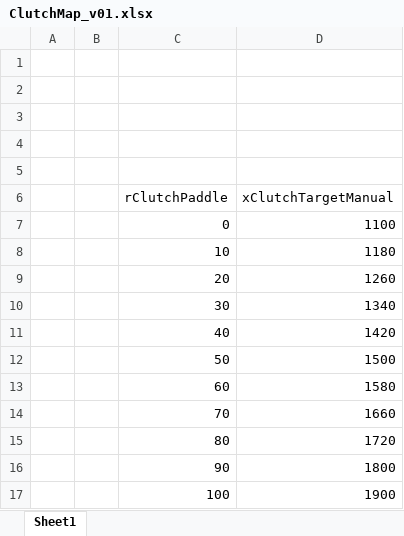
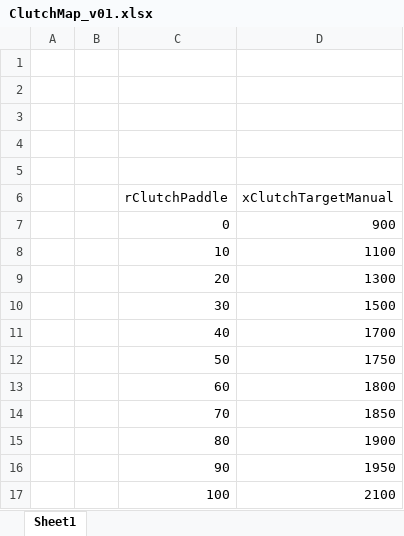
Before and after one commit to NikosKr98/P19-Shifter, an Excel workbook: Docs/ClutchMap_v01.xlsx, sheet Sheet1, drawn as a sheet; values as stored, in another font and other column widths than the file's, no borders; charts and pictures not drawn; the diff names each change by its address in the sheet, - before the commit and + after, or states it on an @@ line.

```diff
--- a/Docs/ClutchMap_v01.xlsx (sheet Sheet1)
+++ b/Docs/ClutchMap_v01.xlsx (sheet Sheet1)
-D7 (xClutchTargetManual): 1100
+D7 (xClutchTargetManual): 900
-D8 (xClutchTargetManual): 1180
+D8 (xClutchTargetManual): 1100
-D9 (xClutchTargetManual): 1260
+D9 (xClutchTargetManual): 1300
-D10 (xClutchTargetManual): 1340
+D10 (xClutchTargetManual): 1500
-D11 (xClutchTargetManual): 1420
+D11 (xClutchTargetManual): 1700
-D12 (xClutchTargetManual): 1500
+D12 (xClutchTargetManual): 1750
-D13 (xClutchTargetManual): 1580
+D13 (xClutchTargetManual): 1800
-D14 (xClutchTargetManual): 1660
+D14 (xClutchTargetManual): 1850
-D15 (xClutchTargetManual): 1720
+D15 (xClutchTargetManual): 1900
-D16 (xClutchTargetManual): 1800
+D16 (xClutchTargetManual): 1950
-D17 (xClutchTargetManual): 1900
+D17 (xClutchTargetManual): 2100
```
Also changed, not shown: charts or pictures, 25 other files.
